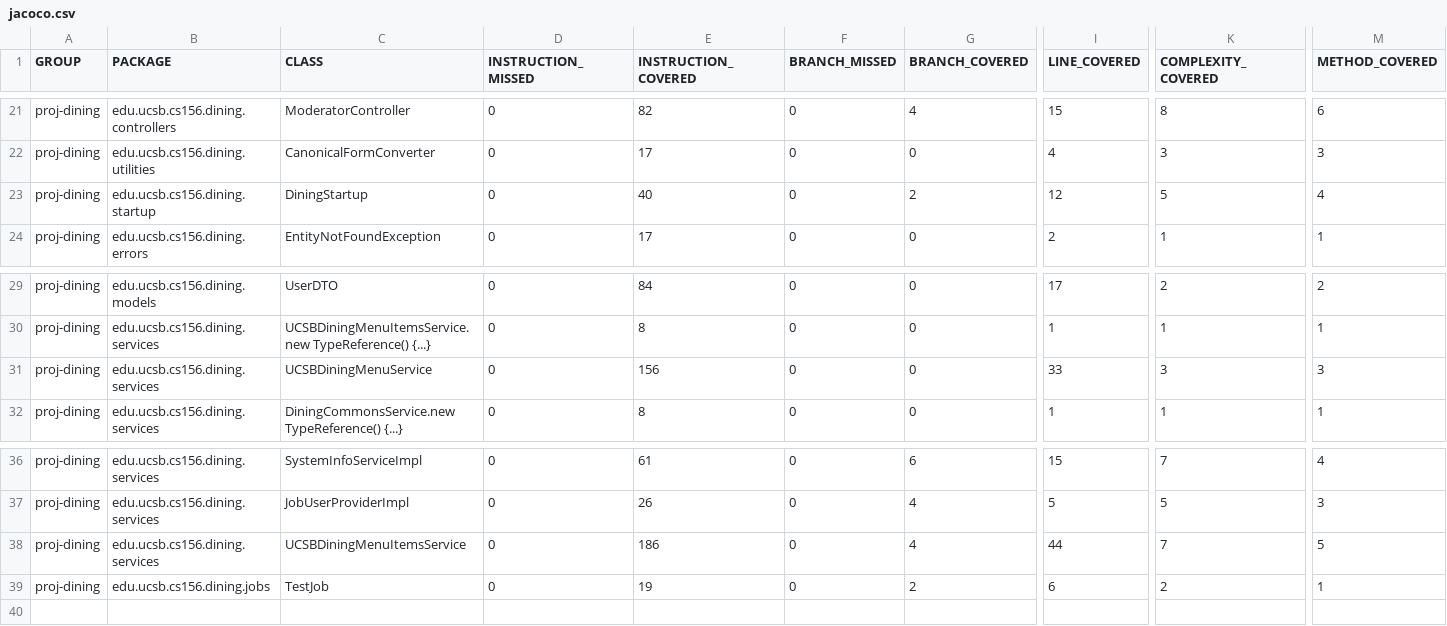
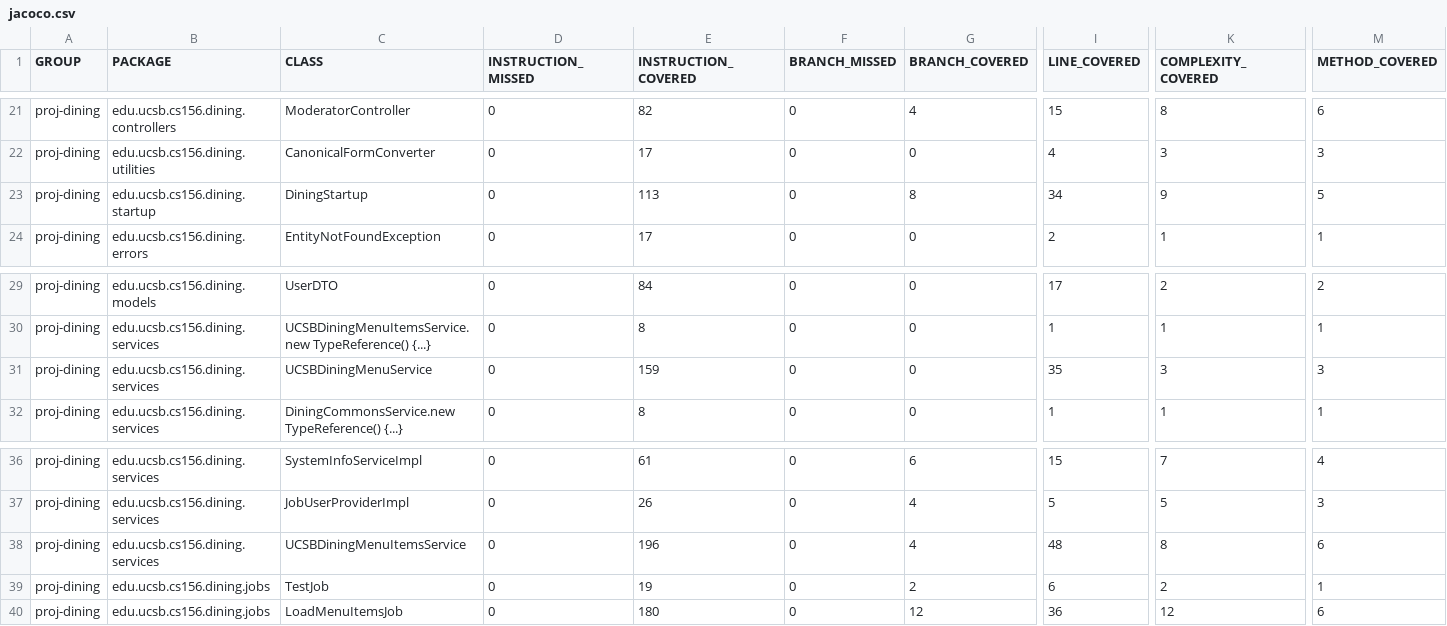
Before and after one commit to ucsb-cs156-f26/proj-dining-f26-05, a CSV file: jacoco/jacoco.csv, drawn as a sheet; only a part is shown, gaps mark what is left out; rows hold the shown columns only; the diff names each change by its address in the sheet, - before the commit and + after, or states it on an @@ line.

Commit message:
Deploying to gh-pages from @ ucsb-cs156-f26/proj-dining-f26-05@6b4d11e8e45128eef95a27fc99864f0c259761ce 🚀

```diff
--- a/jacoco/jacoco.csv
+++ b/jacoco/jacoco.csv
-E23 (INSTRUCTION_COVERED): 40
+E23 (INSTRUCTION_COVERED): 113
-G23 (BRANCH_COVERED): 2
+G23 (BRANCH_COVERED): 8
-I23 (LINE_COVERED): 12
+I23 (LINE_COVERED): 34
-K23 (COMPLEXITY_COVERED): 5
+K23 (COMPLEXITY_COVERED): 9
-M23 (METHOD_COVERED): 4
+M23 (METHOD_COVERED): 5
-E31 (INSTRUCTION_COVERED): 156
+E31 (INSTRUCTION_COVERED): 159
-I31 (LINE_COVERED): 33
+I31 (LINE_COVERED): 35
-E38 (INSTRUCTION_COVERED): 186
+E38 (INSTRUCTION_COVERED): 196
-I38 (LINE_COVERED): 44
+I38 (LINE_COVERED): 48
-K38 (COMPLEXITY_COVERED): 7
+K38 (COMPLEXITY_COVERED): 8
-M38 (METHOD_COVERED): 5
+M38 (METHOD_COVERED): 6
+row 40: proj-dining | edu.ucsb.cs156.dining.jobs | LoadMenuItemsJob | 0 | 180 | 0 | 12 | 36 | 12 | 6
```
Also changed, not shown: 17 other files.
